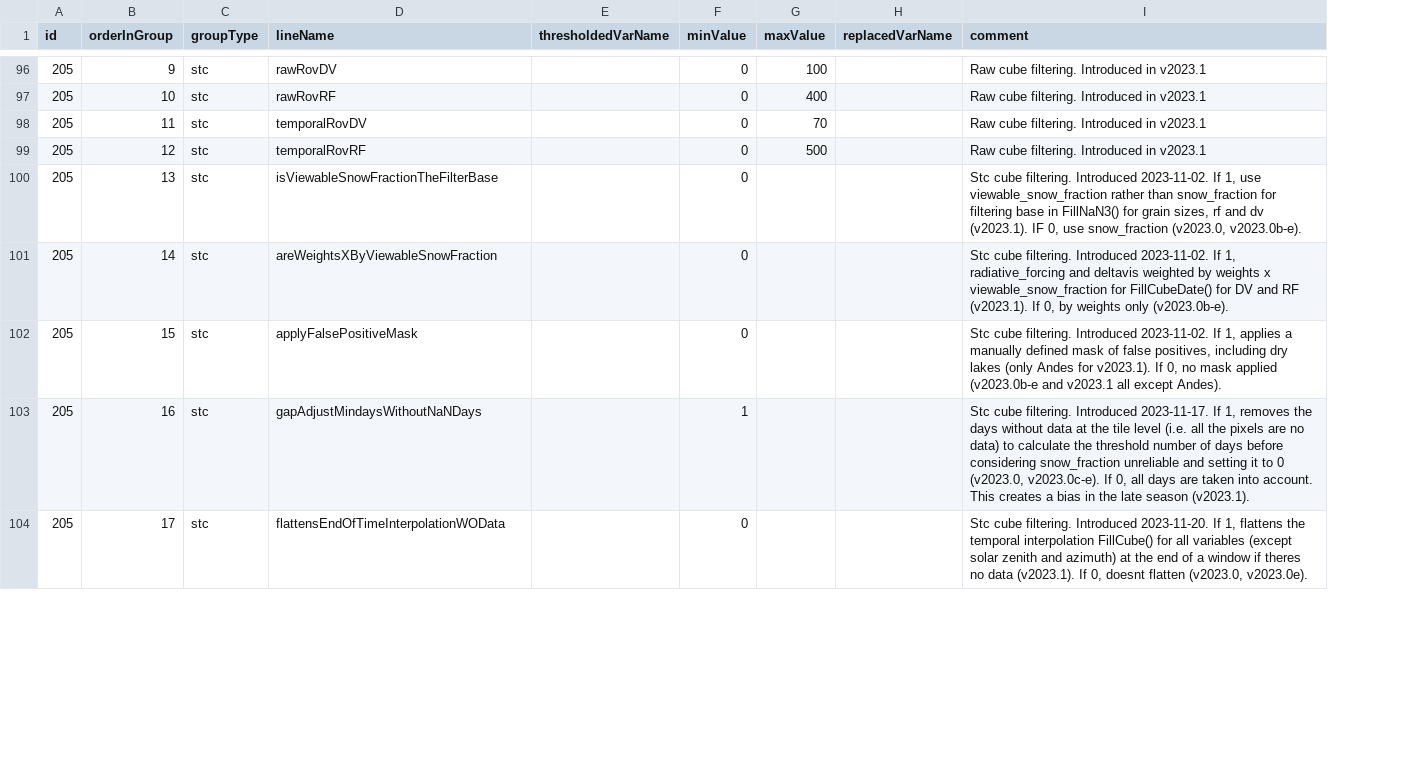
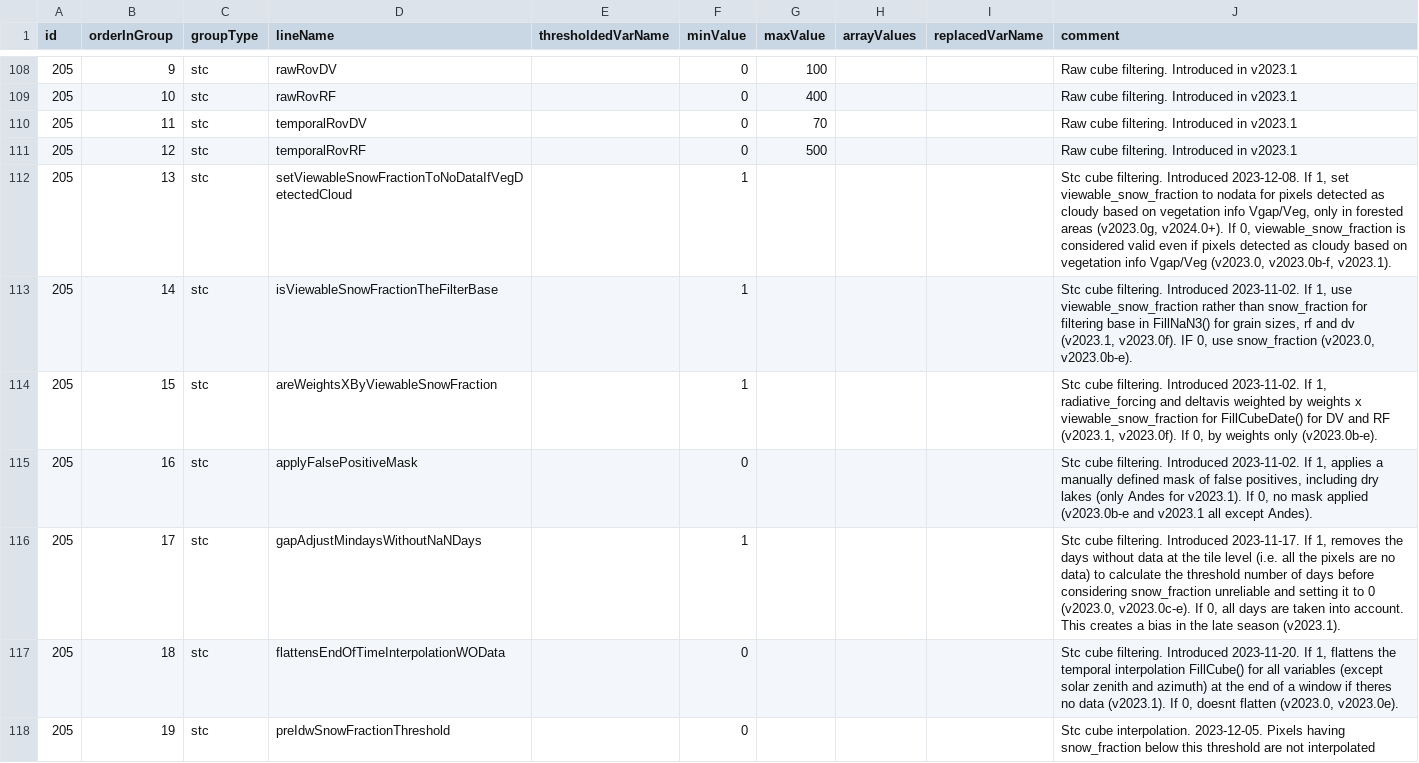
Before and after one commit to RittgerLabGroup/SPIRES_2024_1_0, a CSV file: tbx/conf/configuration_of_filters.csv, drawn as a sheet; only a part is shown, gaps mark what is left out; addresses are those after the commit; the diff covers the shown part only; the diff names each change by its address in the sheet, - before the commit and + after, or states it on an @@ line.

Commit message:
Regions,STC,conf_of_filters.csv: add stc veg parameter to set nodata + new spatial interpolation parameters config.

```diff
--- a/tbx/conf/configuration_of_filters.csv
+++ b/tbx/conf/configuration_of_filters.csv
+column H (arrayValues), empty
-D112 (lineName): isViewableSnowFractionTheFilterBase
+D112 (lineName): setViewableSnowFractionToNoDataIfVegDetectedCloud
-F112:F113 (minValue): 0
+F112:F113 (minValue): 1
-J112 (comment): …filtering. Introduced 2023-11-02. If 1, use viewable_snow_fraction rather than snow_fraction for filtering base in FillNaN3() for grain sizes, rf and dv (v2023.1). IF 0, use snow_fraction (v2023.0, v2023.0b-e).
+J112 (comment): …filtering. Introduced 2023-12-08. If 1, set viewable_snow_fraction to nodata for pixels detected as cloudy based on vegetation info Vgap/Veg, only in forested areas (v2023.0g, v2024.0+). If 0, viewable_snow_fraction is considered valid even if pixels detected as cloudy based on vegetation info Vgap/Veg (v2023.0, v2023.0b-f, v2023.1).
-D113 (lineName): areWeightsXByViewableSnowFraction
+D113 (lineName): isViewableSnowFractionTheFilterBase
-J113 (comment): …If 1, radiative_forcing and deltavis weighted by weights x viewable_snow_fraction for FillCubeDate() for DV and RF (v2023.1). If 0, by weights only (v2023.0b-e).
+J113 (comment): …If 1, use viewable_snow_fraction rather than snow_fraction for filtering base in FillNaN3() for grain sizes, rf and dv (v2023.1, v2023.0f). IF 0, use snow_fraction (v2023.0, v2023.0b-e).
+row 114: 205 | 15 | stc | areWeightsXByViewableSnowFraction |  | 1 |  |  |  | Stc cube filtering. Introduced 2023-11-02. If 1, radiative_forcing and deltavis weighted by weights x viewable_snow_fraction for FillCubeDate() for DV and RF (v2023.1, v2023.0f). If 0, by weights only (v2023.0b-e).
-B115 (orderInGroup): 15
+B115 (orderInGroup): 16
-B116 (orderInGroup): 16
+B116 (orderInGroup): 17
-B117 (orderInGroup): 17
+B117 (orderInGroup): 18
+row 118: 205 | 19 | stc | preIdwSnowFractionThreshold |  | 0 |  |  |  | Stc cube interpolation. 2023-12-05. Pixels having snow_fraction below this threshold are not interpolated
```
Also changed, not shown: 26 added rows and 14 edited cells elsewhere in this file, 2 other files.
